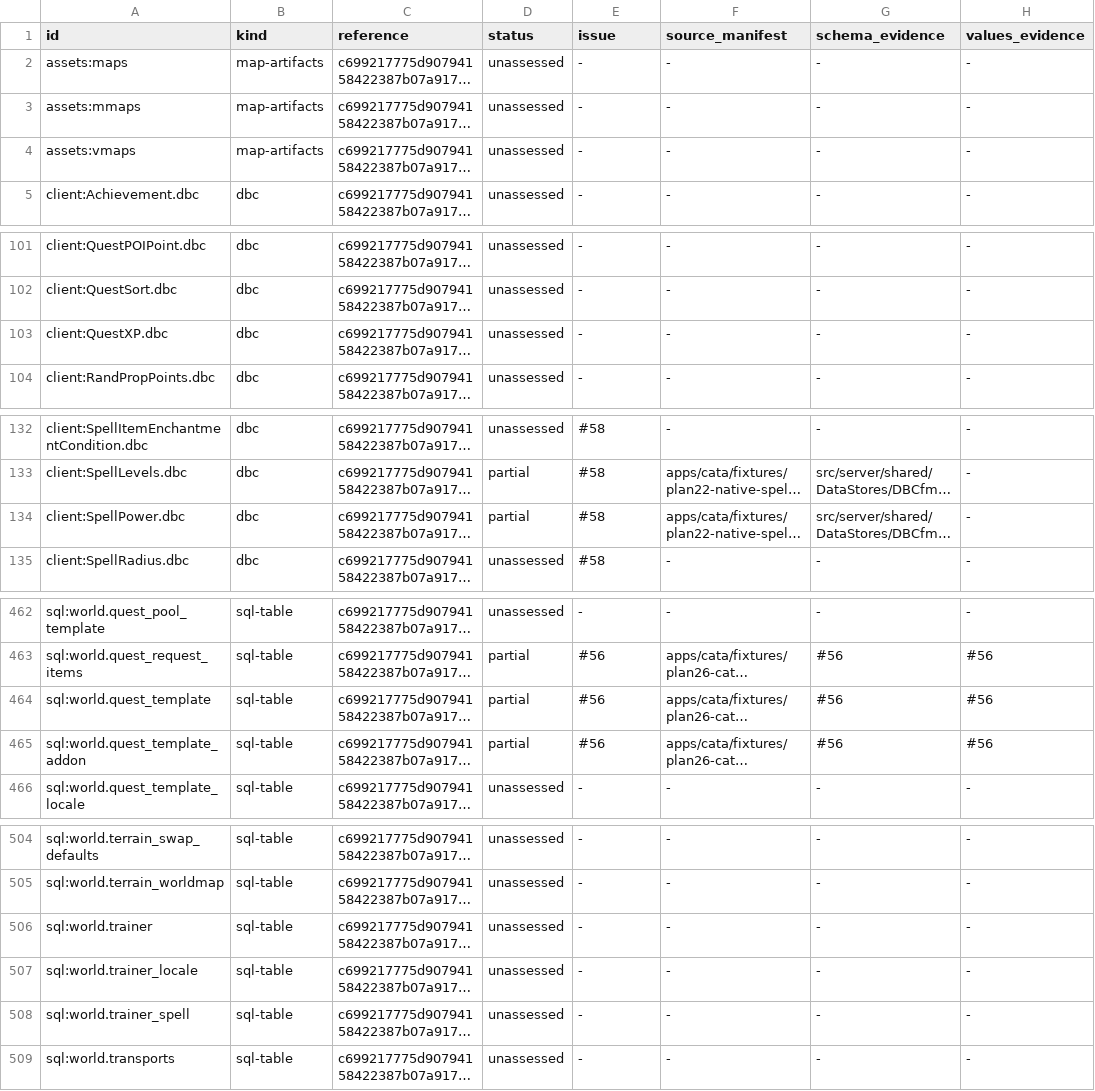
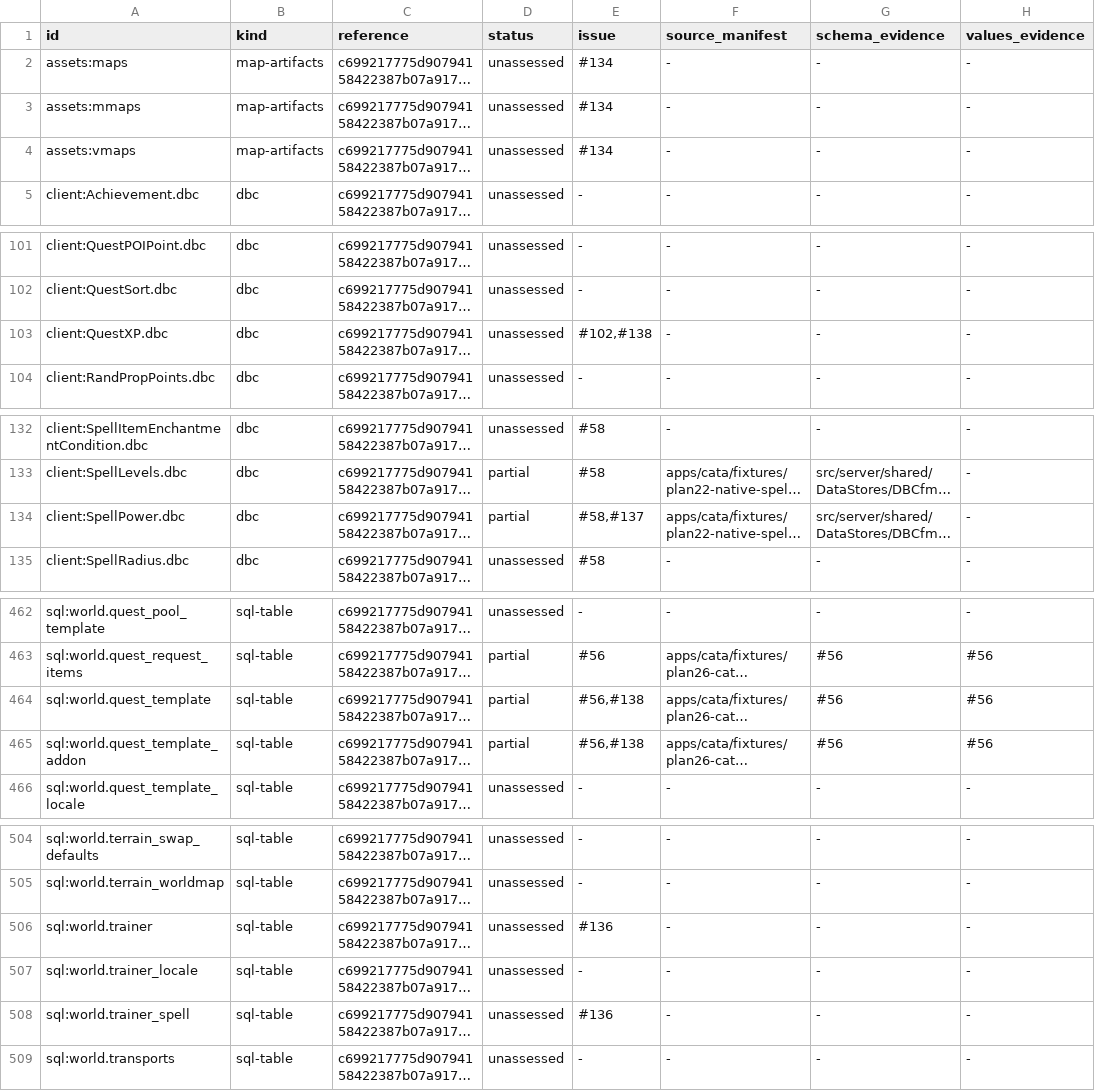
Before and after one commit to trolloks/azerothcore-cata, a TSV file: plan/parity-data.tsv, drawn as a sheet; only a part is shown, gaps mark what is left out; long unchanged cells end in …; the diff covers the shown part only; the diff names each change by its address in the sheet, - before the commit and + after, or states it on an @@ line.

```diff
--- a/plan/parity-data.tsv
+++ b/plan/parity-data.tsv
-E2:E4 (issue): -
+E2:E4 (issue): #134
-E103 (issue): -
+E103 (issue): #102,#138
-E134 (issue): #58
+E134 (issue): #58,#137
-E464:E465 (issue): #56
+E464:E465 (issue): #56,#138
-E506 (issue): -
+E506 (issue): #136
-E508 (issue): -
+E508 (issue): #136
```
Also changed, not shown: 35 edited cells elsewhere in this file, plan/github-issues.tsv, plan/parity-functionality.tsv, 3 other files.
